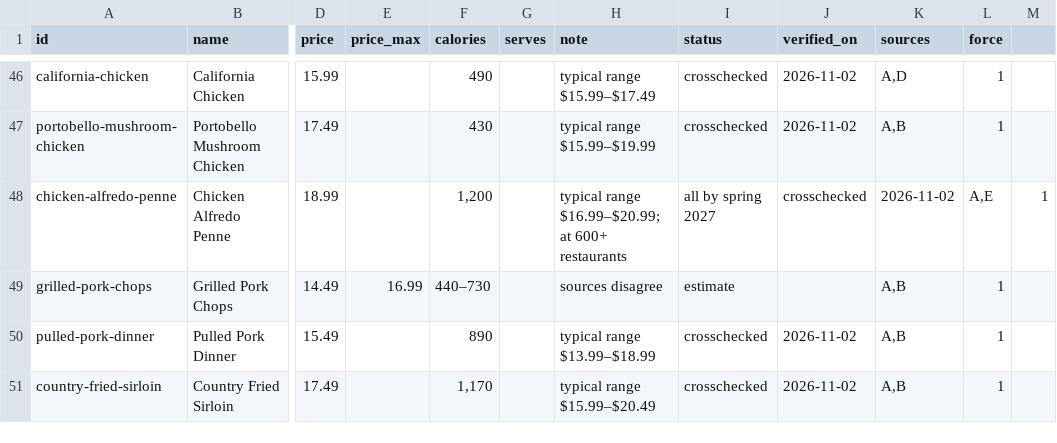
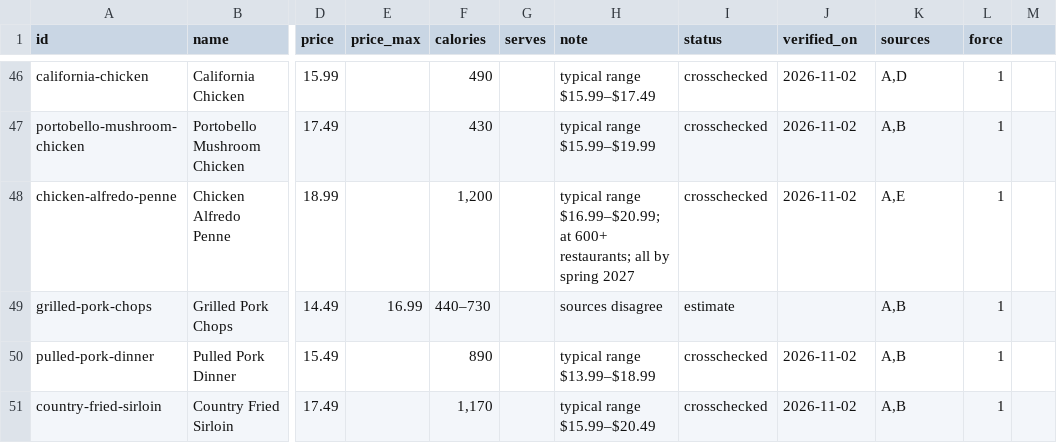
Before and after one commit to shahbazali85/trh-price-data, a CSV file: items.csv, drawn as a sheet; only a part is shown, gaps mark what is left out; the diff names each change by its address in the sheet, - before the commit and + after, or states it on an @@ line.

```diff
--- a/items.csv
+++ b/items.csv
-H48 (note): …at 600+ restaurants
+H48 (note): …at 600+ restaurants; all by spring 2027
-I48 (status): all by spring 2027
+I48 (status): crosschecked
-J48 (verified_on): crosschecked
+J48 (verified_on): 2026-11-02
-K48 (sources): 2026-11-02
+K48 (sources): A,E
-L48 (force): A,E
+L48 (force): 1
-M48: 1
+M48: (empty)
```
Also changed, not shown: src/data/items.csv, 4 other files.
